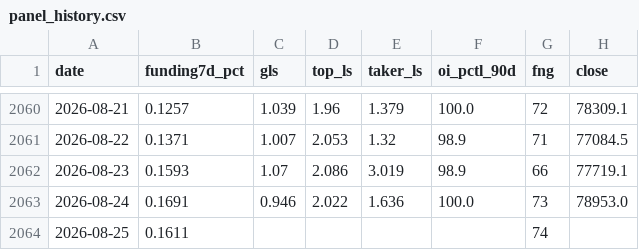
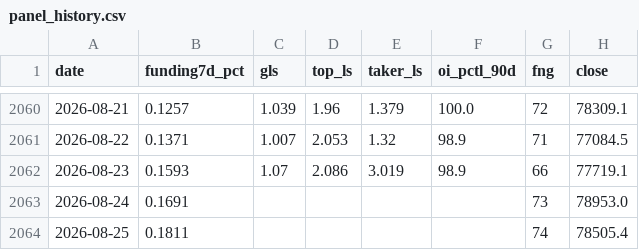
Before and after one commit to ronfi/tidemark, a CSV file: data/panel_history.csv, drawn as a sheet; only a part is shown, gaps mark what is left out.

```diff
--- a/data/panel_history.csv
+++ b/data/panel_history.csv
@@ -2062,3 +2062,3 @@ date,funding7d_pct,gls,top_ls,taker_ls,oi_pctl_90d,fng,close
 2026-08-23,0.1593,1.07,2.086,3.019,98.9,66,77719.1
-2026-08-24,0.1691,0.946,2.022,1.636,100.0,73,78953.0
-2026-08-25,0.1611,,,,,74,
+2026-08-24,0.1691,,,,,73,78953.0
+2026-08-25,0.1811,,,,,74,78505.4
```
Also changed, not shown: data/panel_history_ETH.csv, 2 other files.
